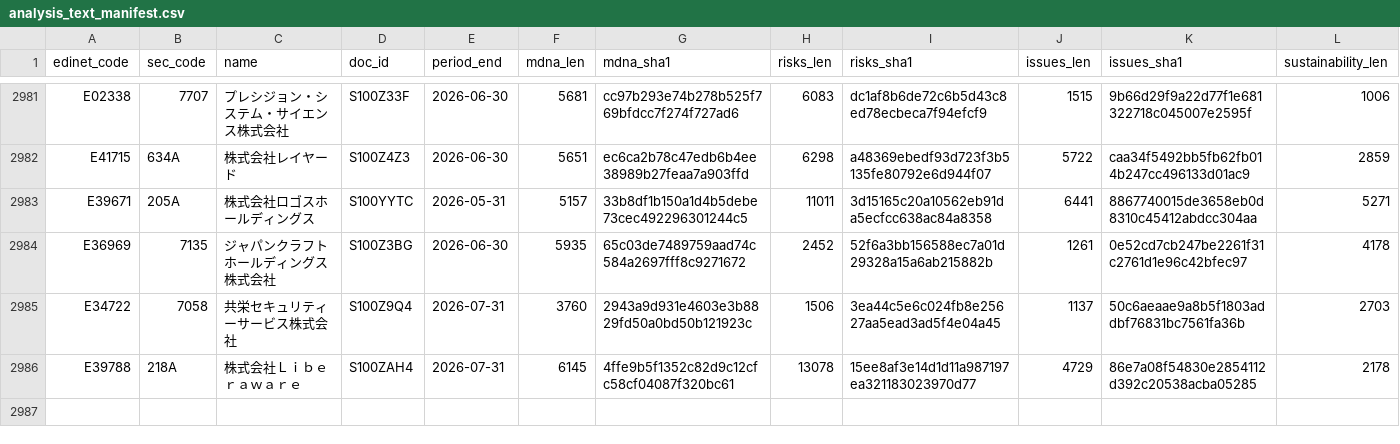
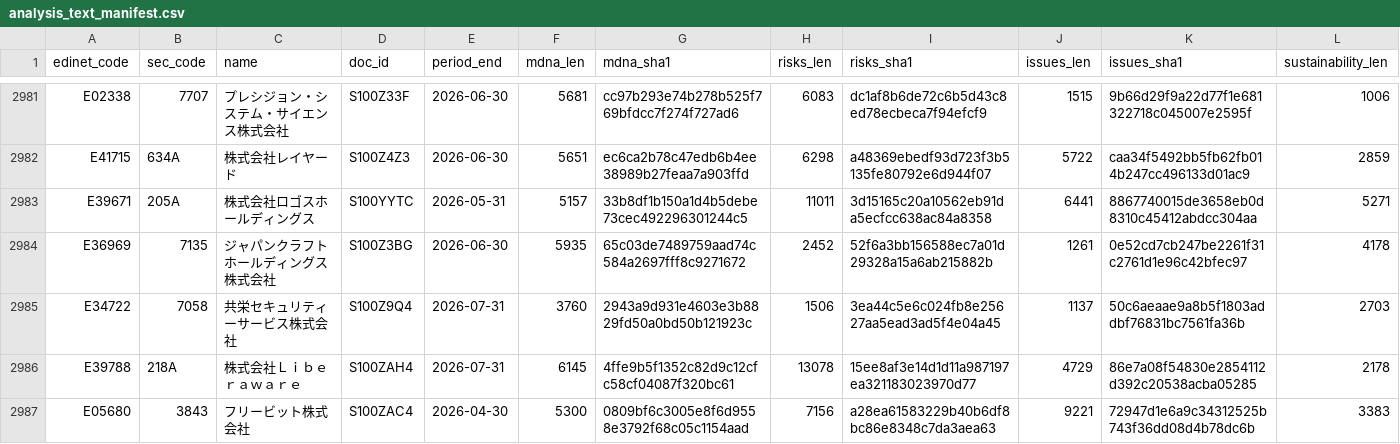
Before and after one commit to varmil/nenshu, a CSV file: pipeline/data/analysis_text_manifest.csv, drawn as a sheet; only a part is shown, gaps mark what is left out; rows hold the shown columns only; the diff names each change by its address in the sheet, - before the commit and + after, or states it on an @@ line.

```diff
--- a/pipeline/data/analysis_text_manifest.csv
+++ b/pipeline/data/analysis_text_manifest.csv
+row 2987: E05680 | 3843 | フリービット株式会社 | S100ZAC4 | 2026-04-30 | 5300 | 0809bf6c3005e8f6d9558e3792f68c05c1154aad | 7156 | a28ea61583229b40b6df8bc86e8348c7da3aea63 | 9221 | 72947d1e6a9c34312525b743f36dd08d4b78dc6b | 3383
```
Also changed, not shown: 1 other file.
